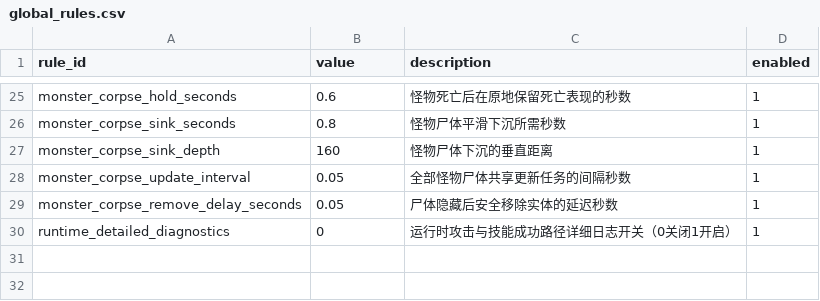
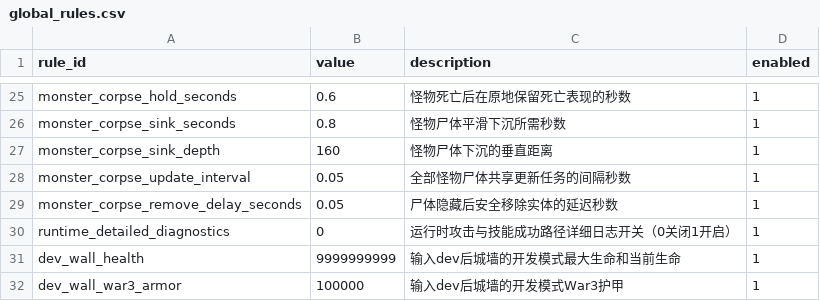
Before and after one commit to MouOwO/Survival, a CSV file: data/csv/公共规则/global_rules.csv, drawn as a sheet; only a part is shown, gaps mark what is left out; the diff names each change by its address in the sheet, - before the commit and + after, or states it on an @@ line.

```diff
--- a/data/csv/公共规则/global_rules.csv
+++ b/data/csv/公共规则/global_rules.csv
+row 31: dev_wall_health | 9999999999 | 输入dev后城墙的开发模式最大生命和当前生命 | 1
+row 32: dev_wall_war3_armor | 100000 | 输入dev后城墙的开发模式War3护甲 | 1
```
Also changed, not shown: data/csv/公共规则/war3_damage_calculator_rules.csv, 19 other files.
